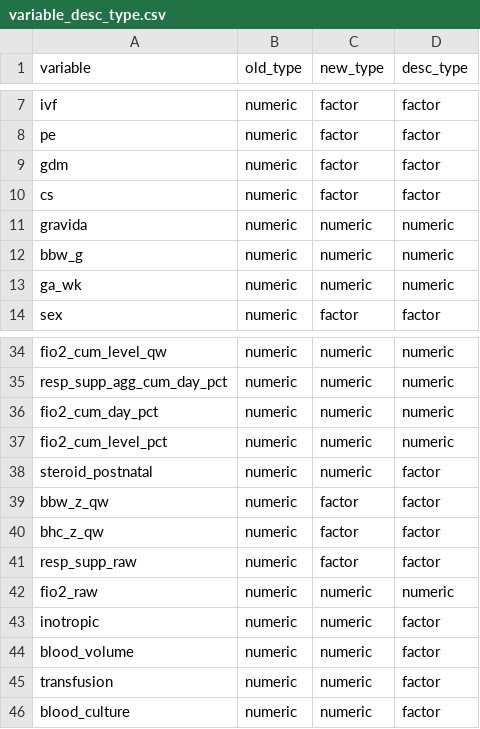
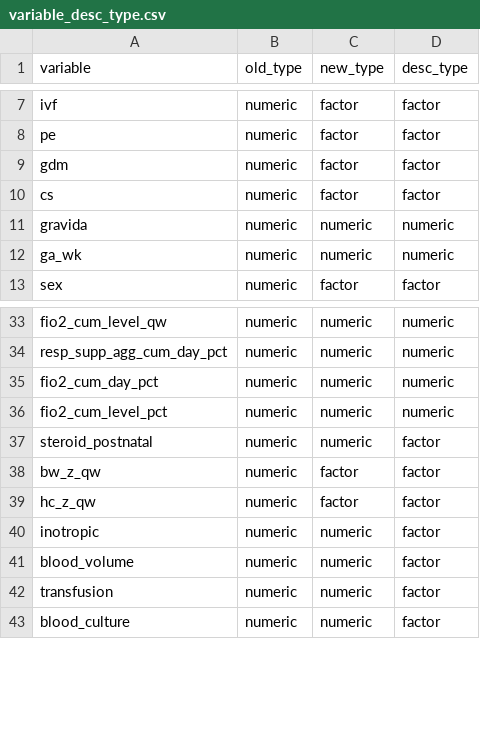
Before and after one commit to herdiantrisufriyana/ndi_pred, a CSV file: inst/extdata/variable_desc_type.csv, drawn as a sheet; only a part is shown, gaps mark what is left out.

Commit message:
Rename postnatal BW and HC variable names without B (birth).

```diff
--- a/inst/extdata/variable_desc_type.csv
+++ b/inst/extdata/variable_desc_type.csv
@@ -11,3 +11,2 @@ cs,numeric,factor,factor
 gravida,numeric,numeric,numeric
-bbw_g,numeric,numeric,numeric
 ga_wk,numeric,numeric, numeric
@@ -38,6 +37,4 @@ fio2_cum_level_pct,numeric,numeric,numeric
 steroid_postnatal,numeric,numeric,factor
-bbw_z_qw,numeric,factor,factor
-bhc_z_qw,numeric,factor,factor
-resp_supp_raw,numeric,factor,factor
-fio2_raw,numeric,numeric,numeric
+bw_z_qw,numeric,factor,factor
+hc_z_qw,numeric,factor,factor
 inotropic,numeric,numeric,factor
```
